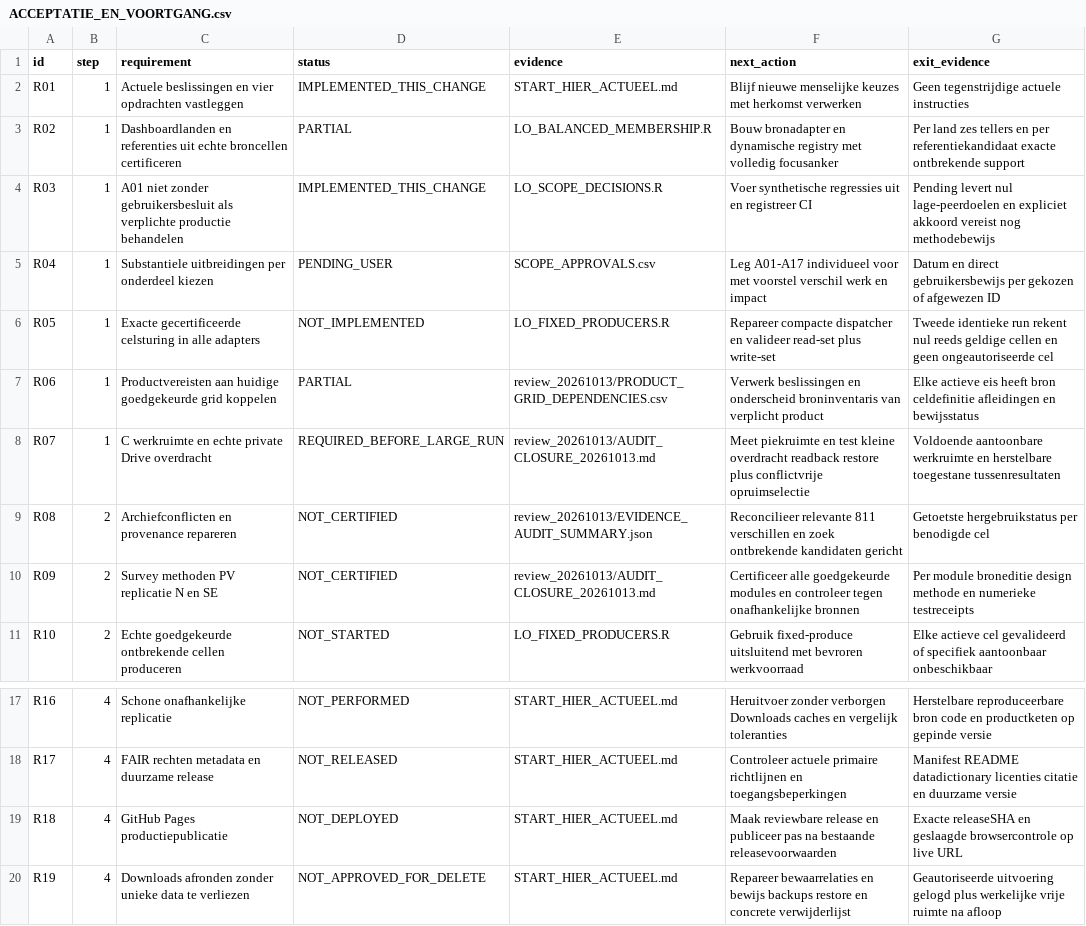
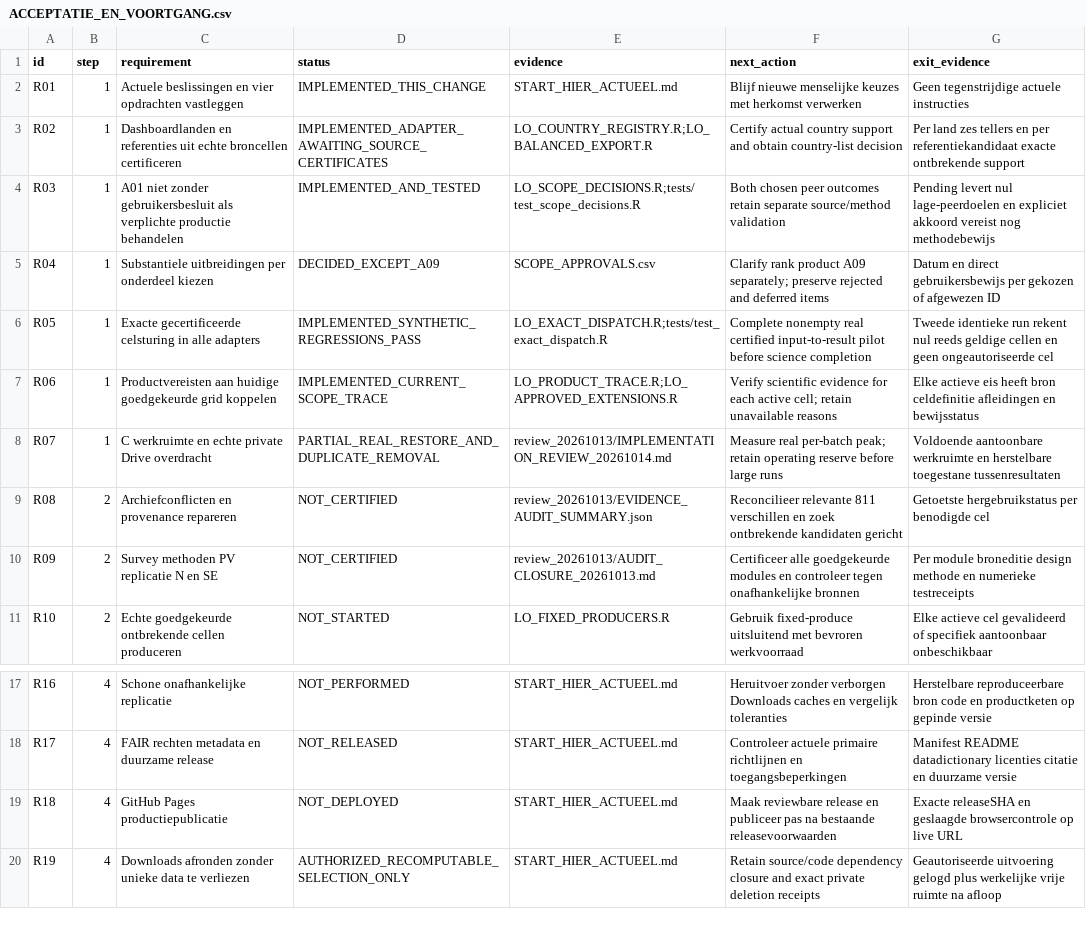
Before and after one commit to Netherlands-Opportunity-Lab/Learning-Outcomes, a CSV file: 06_pipeline/ACCEPTATIE_EN_VOORTGANG.csv, drawn as a sheet; only a part is shown, gaps mark what is left out.

```diff
--- a/06_pipeline/ACCEPTATIE_EN_VOORTGANG.csv
+++ b/06_pipeline/ACCEPTATIE_EN_VOORTGANG.csv
@@ -2,8 +2,8 @@ id,step,requirement,status,evidence,next_action,exit_evidence
 R01,1,Actuele beslissingen en vier opdrachten vastleggen,IMPLEMENTED_THIS_CHANGE,START_HIER_ACTUEEL.md,Blijf nieuwe menselijke keuzes met herkomst verwerken,Geen tegenstrijdige actuele instructies
-R02,1,Dashboardlanden en referenties uit echte broncellen certificeren,PARTIAL,LO_BALANCED_MEMBERSHIP.R,Bouw bronadapter en dynamische registry met volledig focusanker,Per land zes tellers en per referentiekandidaat exacte ontbrekende support
-R03,1,A01 niet zonder gebruikersbesluit als verplichte productie behandelen,IMPLEMENTED_THIS_CHANGE,LO_SCOPE_DECISIONS.R,Voer synthetische regressies uit en registreer CI,Pending levert nul lage-peerdoelen en expliciet akkoord vereist nog methodebewijs
-R04,1,Substantiele uitbreidingen per onderdeel kiezen,PENDING_USER,SCOPE_APPROVALS.csv,Leg A01-A17 individueel voor met voorstel verschil werk en impact,Datum en direct gebruikersbewijs per gekozen of afgewezen ID
-R05,1,Exacte gecertificeerde celsturing in alle adapters,NOT_IMPLEMENTED,LO_FIXED_PRODUCERS.R,Repareer compacte dispatcher en valideer read-set plus write-set,Tweede identieke run rekent nul reeds geldige cellen en geen ongeautoriseerde cel
-R06,1,Productvereisten aan huidige goedgekeurde grid koppelen,PARTIAL,review_20261013/PRODUCT_GRID_DEPENDENCIES.csv,Verwerk beslissingen en onderscheid broninventaris van verplicht product,Elke actieve eis heeft bron celdefinitie afleidingen en bewijsstatus
-R07,1,C werkruimte en echte private Drive overdracht,REQUIRED_BEFORE_LARGE_RUN,review_20261013/AUDIT_CLOSURE_20261013.md,Meet piekruimte en test kleine overdracht readback restore plus conflictvrije opruimselectie,Voldoende aantoonbare werkruimte en herstelbare toegestane tussenresultaten
+R02,1,Dashboardlanden en referenties uit echte broncellen certificeren,IMPLEMENTED_ADAPTER_AWAITING_SOURCE_CERTIFICATES,LO_COUNTRY_REGISTRY.R;LO_BALANCED_EXPORT.R,Certify actual country support and obtain country-list decision,Per land zes tellers en per referentiekandidaat exacte ontbrekende support
+R03,1,A01 niet zonder gebruikersbesluit als verplichte productie behandelen,IMPLEMENTED_AND_TESTED,LO_SCOPE_DECISIONS.R;tests/test_scope_decisions.R,Both chosen peer outcomes retain separate source/method validation,Pending levert nul lage-peerdoelen en expliciet akkoord vereist nog methodebewijs
+R04,1,Substantiele uitbreidingen per onderdeel kiezen,DECIDED_EXCEPT_A09,SCOPE_APPROVALS.csv,Clarify rank product A09 separately; preserve rejected and deferred items,Datum en direct gebruikersbewijs per gekozen of afgewezen ID
+R05,1,Exacte gecertificeerde celsturing in alle adapters,IMPLEMENTED_SYNTHETIC_REGRESSIONS_PASS,LO_EXACT_DISPATCH.R;tests/test_exact_dispatch.R,Complete nonempty real certified input-to-result pilot before science completion,Tweede identieke run rekent nul reeds geldige cellen en geen ongeautoriseerde cel
+R06,1,Productvereisten aan huidige goedgekeurde grid koppelen,IMPLEMENTED_CURRENT_SCOPE_TRACE,LO_PRODUCT_TRACE.R;LO_APPROVED_EXTENSIONS.R,Verify scientific evidence for each active cell; retain unavailable reasons,Elke actieve eis heeft bron celdefinitie afleidingen en bewijsstatus
+R07,1,C werkruimte en echte private Drive overdracht,PARTIAL_REAL_RESTORE_AND_DUPLICATE_REMOVAL,review_20261013/IMPLEMENTATION_REVIEW_20261014.md,Measure real per-batch peak; retain operating reserve before large runs,Voldoende aantoonbare werkruimte en herstelbare toegestane tussenresultaten
 R08,2,Archiefconflicten en provenance repareren,NOT_CERTIFIED,review_20261013/EVIDENCE_AUDIT_SUMMARY.json,Reconcilieer relevante 811 verschillen en zoek ontbrekende kandidaten gericht,Getoetste hergebruikstatus per benodigde cel
@@ -19,2 +19,2 @@ R17,4,FAIR rechten metadata en duurzame release,NOT_RELEASED,START_HIER_ACTUEEL.
 R18,4,GitHub Pages productiepublicatie,NOT_DEPLOYED,START_HIER_ACTUEEL.md,Maak reviewbare release en publiceer pas na bestaande releasevoorwaarden,Exacte releaseSHA en geslaagde browsercontrole op live URL
-R19,4,Downloads afronden zonder unieke data te verliezen,NOT_APPROVED_FOR_DELETE,START_HIER_ACTUEEL.md,Repareer bewaarrelaties en bewijs backups restore en concrete verwijderlijst,Geautoriseerde uitvoering gelogd plus werkelijke vrije ruimte na afloop
+R19,4,Downloads afronden zonder unieke data te verliezen,AUTHORIZED_RECOMPUTABLE_SELECTION_ONLY,START_HIER_ACTUEEL.md,Retain source/code dependency closure and exact private deletion receipts,Geautoriseerde uitvoering gelogd plus werkelijke vrije ruimte na afloop
```
Also changed, not shown: 06_pipeline/SCOPE_APPROVALS.csv, 39 other files.
